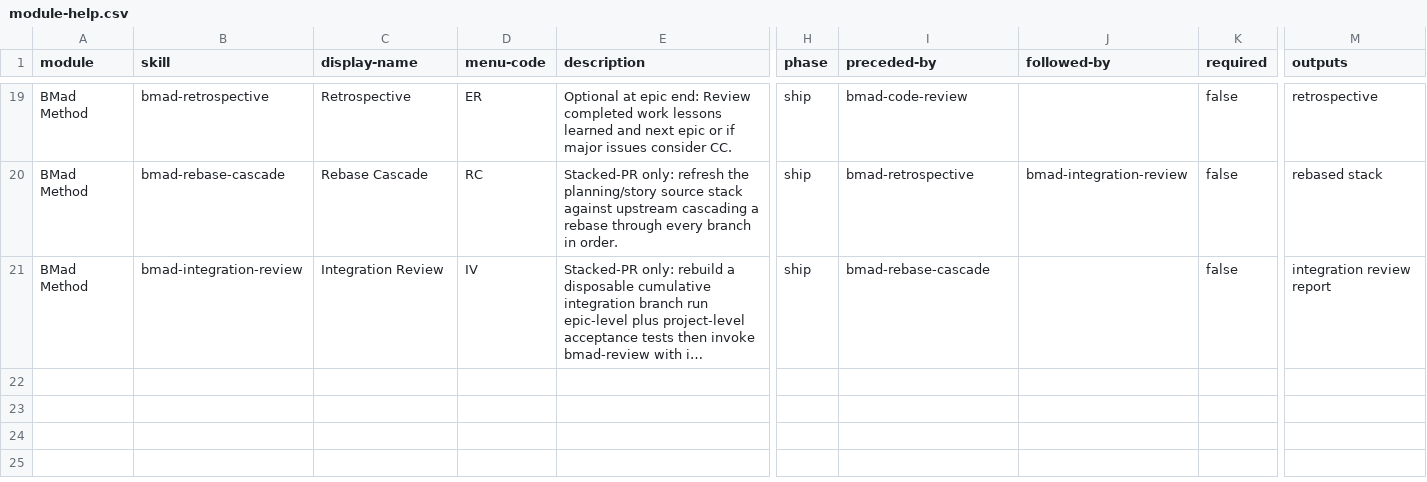
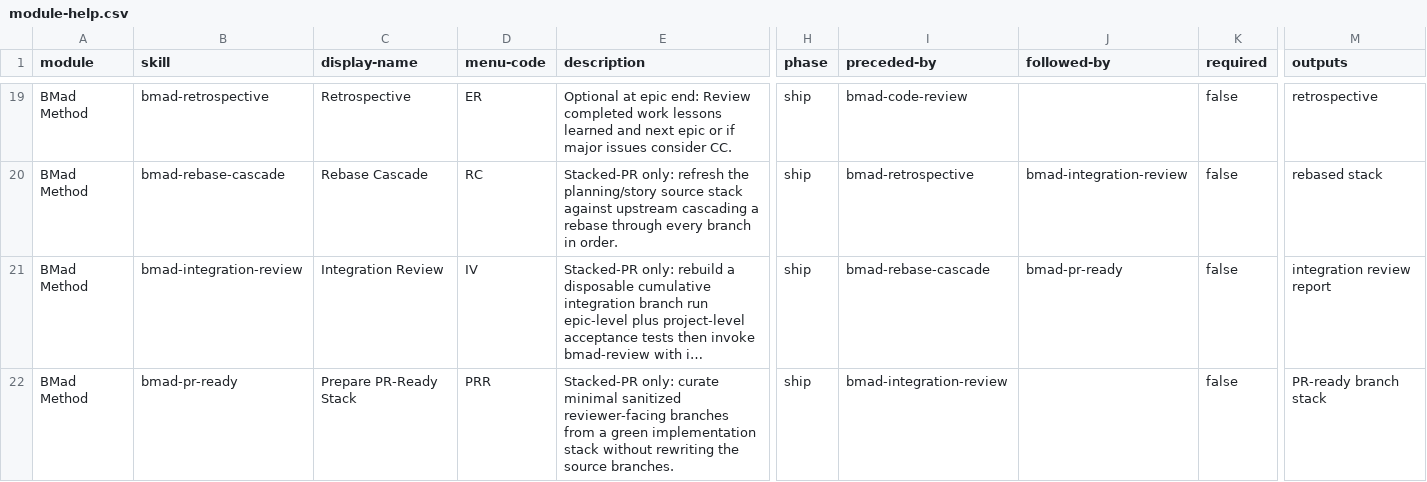
Before and after one commit to jessesanford/BMAD-METHOD, a CSV file: src/bmm-skills/module-help.csv, drawn as a sheet; only a part is shown, gaps mark what is left out; long unchanged cells end in …; rows hold the shown columns only; the diff names each change by its address in the sheet, - before the commit and + after, or states it on an @@ line.

```diff
--- a/src/bmm-skills/module-help.csv
+++ b/src/bmm-skills/module-help.csv
-J21 (followed-by): (empty)
+J21 (followed-by): bmad-pr-ready
+row 22: BMad Method | bmad-pr-ready | Prepare PR-Ready Stack | PRR | Stacked-PR only: curate minimal sanitized reviewer-facing branches from a green implementation stack without rewriting the source branches. | ship | bmad-integration-review |  | false | PR-ready branch stack
```
Also changed, not shown: 10 other files.
